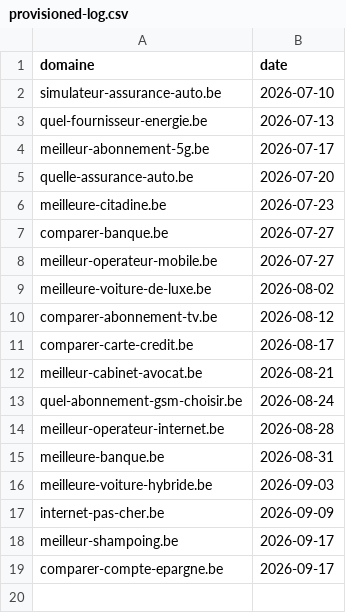
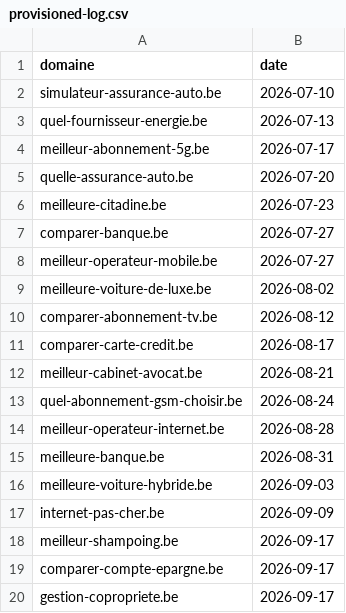
Before and after one commit to emd-project/emd-methodo, a CSV file: pipeline/provisioned-log.csv, drawn as a sheet.

Commit message:
chore(pipeline): log gestion-copropriete.be

```diff
--- a/pipeline/provisioned-log.csv
+++ b/pipeline/provisioned-log.csv
@@ -19 +19,2 @@ meilleur-shampoing.be,2026-09-17
 comparer-compte-epargne.be,2026-09-17
+gestion-copropriete.be,2026-09-17
```
